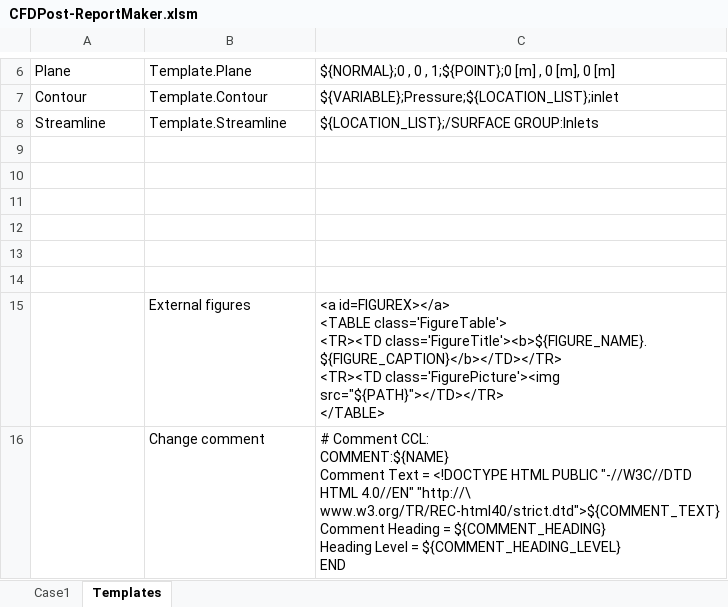
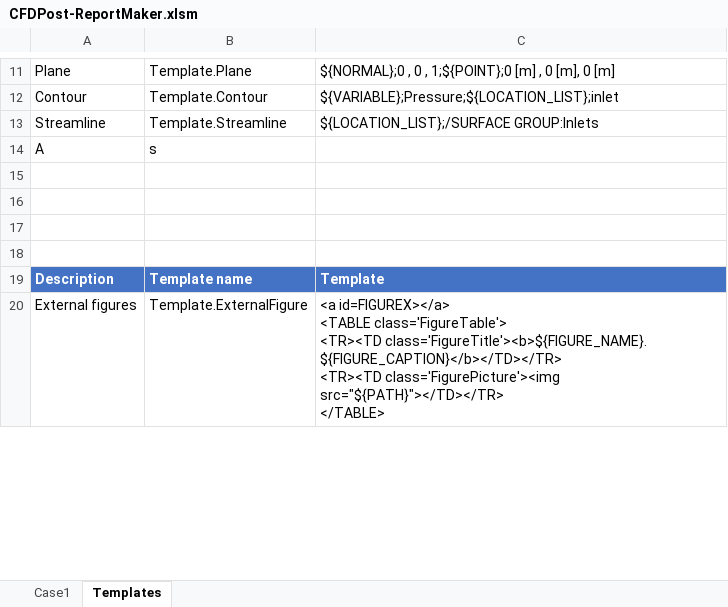
Before and after one commit to danneedebro/CFDPost-ReportMaker, an Excel workbook: CFDPost-ReportMaker.xlsm, sheet Templates, drawn as a sheet; only a part is shown, gaps mark what is left out; values as stored, in another font and other column widths than the file's, no borders; conditional formats not drawn; removed rows and columns are numbered as before the commit, all else as after; ↵ is a line break in a cell; the diff covers the shown part only; the diff names each change by its address in the sheet, - before the commit and + after, or states it on an @@ line.

```diff
--- a/CFDPost-ReportMaker.xlsm (sheet Templates)
+++ b/CFDPost-ReportMaker.xlsm (sheet Templates)
+row 14: A | s
-row 19: (empty)
+row 19: Description | Template name | Template
-A19:C19 fill: none
+A19:C19 fill: #4472C4
-row 20: (empty)
+row 20: External figures | Template.ExternalFigure | <a id=FIGUREX></a> ↵ <TABLE class='FigureTable'> ↵ <TR><TD class='FigureTitle'><b>${FIGURE_NAME}. ${FIGURE_CAPTION}</b></TD></TR> ↵ <TR><TD class='FigurePicture'><img src="${PATH}"></TD></TR> ↵ </TABLE>
-row 15:  | External figures | <a id=FIGUREX></a> ↵ <TABLE class='FigureTable'> ↵ <TR><TD class='FigureTitle'><b>${FIGURE_NAME}. ${FIGURE_CAPTION}</b></TD></TR> ↵ <TR><TD class='FigurePicture'><img src="${PATH}"></TD></TR> ↵ </TABLE>
-row 16:  | Change comment | # Comment CCL: ↵ COMMENT:${NAME} ↵ Comment Text = <!DOCTYPE HTML PUBLIC "-//W3C//DTD HTML 4.0//EN" "http://\ ↵ www.w3.org/TR/REC-html40/strict.dtd">${COMMENT_TEXT} ↵ Comment Heading = ${COMMENT_HEADING} ↵ Heading Level = ${COMMENT_HEADING_LEVEL} ↵ END
```
Also changed, not shown: 18 added rows, 10 removed rows and 2 edited cells elsewhere in this sheet, sheet Case1, 11 other files.
